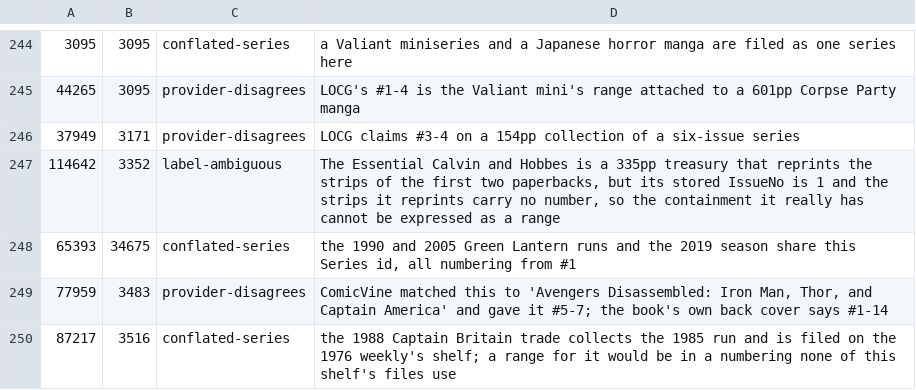
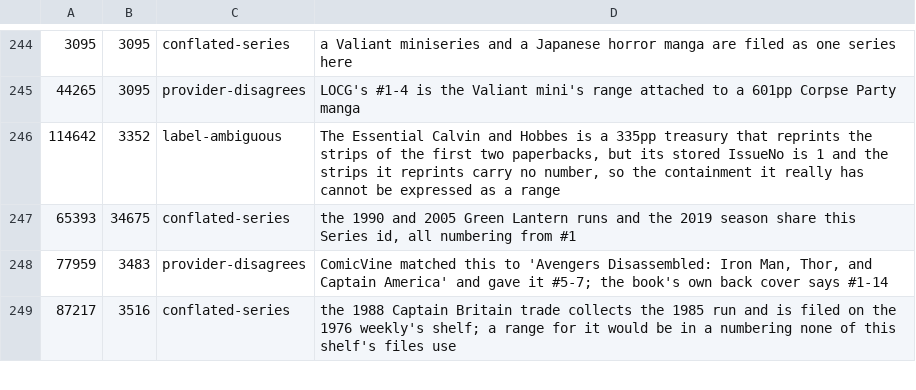
Before and after one commit to ecarpouzis/MovieTheater, a CSV file: docs/books/containment/tools/pass2_flags.csv, drawn as a sheet; only a part is shown, gaps mark what is left out; the diff names each change by its address in the sheet, - before the commit and + after, or states it on an @@ line.

```diff
--- a/docs/books/containment/tools/pass2_flags.csv
+++ b/docs/books/containment/tools/pass2_flags.csv
-row 246: 37949 | 3171 | provider-disagrees | LOCG claims #3-4 on a 154pp collection of a six-issue series
```
Also changed, not shown: docs/books/containment/tools/pass2_notes.csv, 37 other files.
